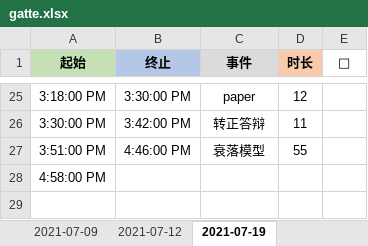
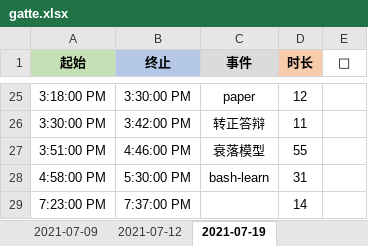
Before and after one commit to Joiner12/Notes, an Excel workbook: gatte.xlsx, sheet 2021-07-19, drawn as a sheet; only a part is shown, gaps mark what is left out; values as stored, in another font and other column widths than the file's, no borders; conditional formats not drawn; the diff names each change by its address in the sheet, - before the commit and + after, or states it on an @@ line.

Commit message:
2021-07-22 01:48

```diff
--- a/gatte.xlsx (sheet 2021-07-19)
+++ b/gatte.xlsx (sheet 2021-07-19)
-B28 (终止): (empty)
+B28 (终止): 5:30:00 PM
-C28 (事件): (empty)
+C28 (事件): bash-learn
-D28 (时长): (empty)
+D28 (时长): 31
+row 29: 7:23:00 PM | 7:37:00 PM |  | 14
```
